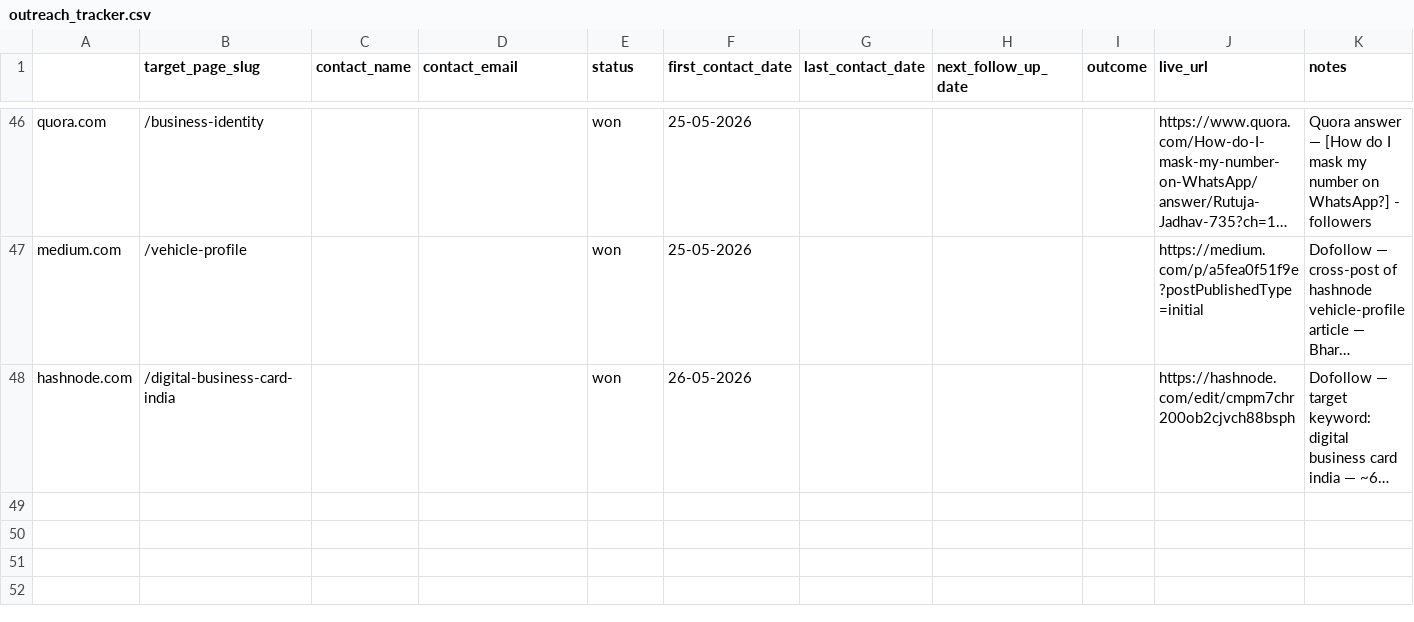
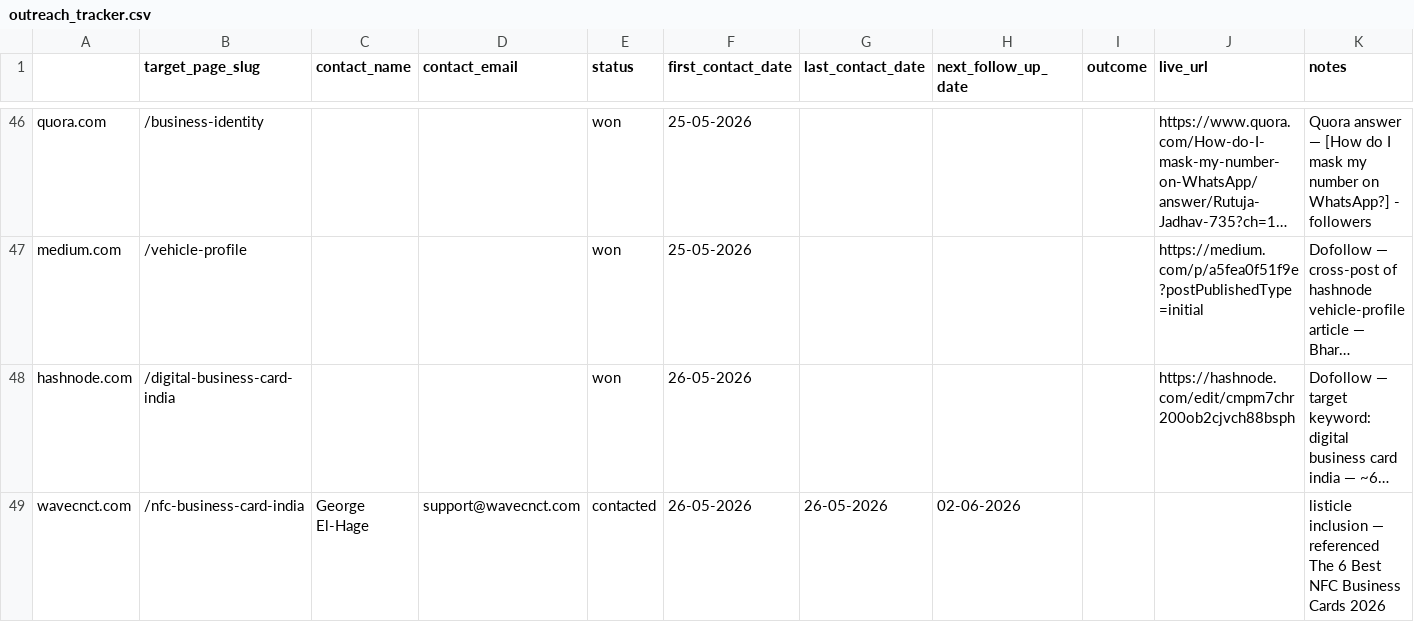
Before and after one commit to vedantacore-admin/profiletap-seo-os, a CSV file: projects/profiletap/data/backlinks/outreach_tracker.csv, drawn as a sheet; only a part is shown, gaps mark what is left out; long unchanged cells end in …; the diff names each change by its address in the sheet, - before the commit and + after, or states it on an @@ line.

Commit message:
feat: add wavecnct.com entry for NFC business card article with contact details and notes

```diff
--- a/projects/profiletap/data/backlinks/outreach_tracker.csv
+++ b/projects/profiletap/data/backlinks/outreach_tracker.csv
+row 49: wavecnct.com | /nfc-business-card-india | George El-Hage | support@wavecnct.com | contacted | 26-05-2026 | 26-05-2026 | 02-06-2026 |  |  | listicle inclusion — referenced The 6 Best NFC Business Cards 2026
```
